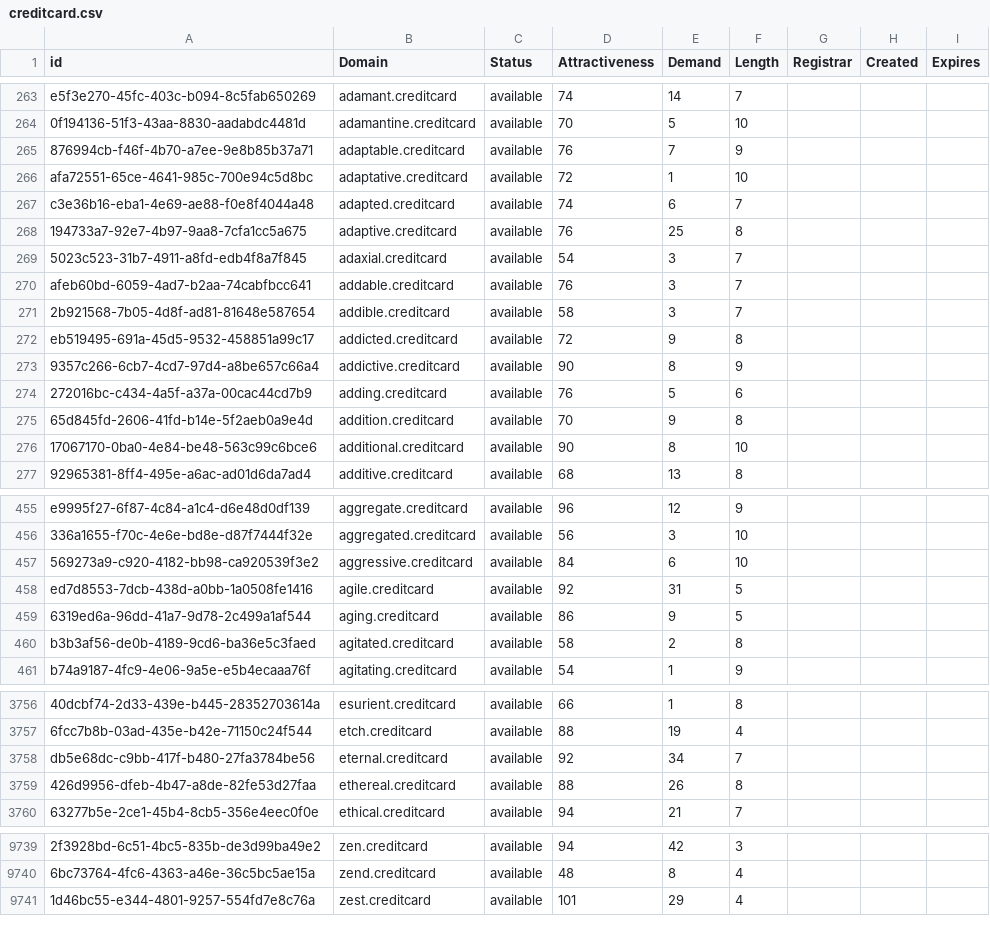
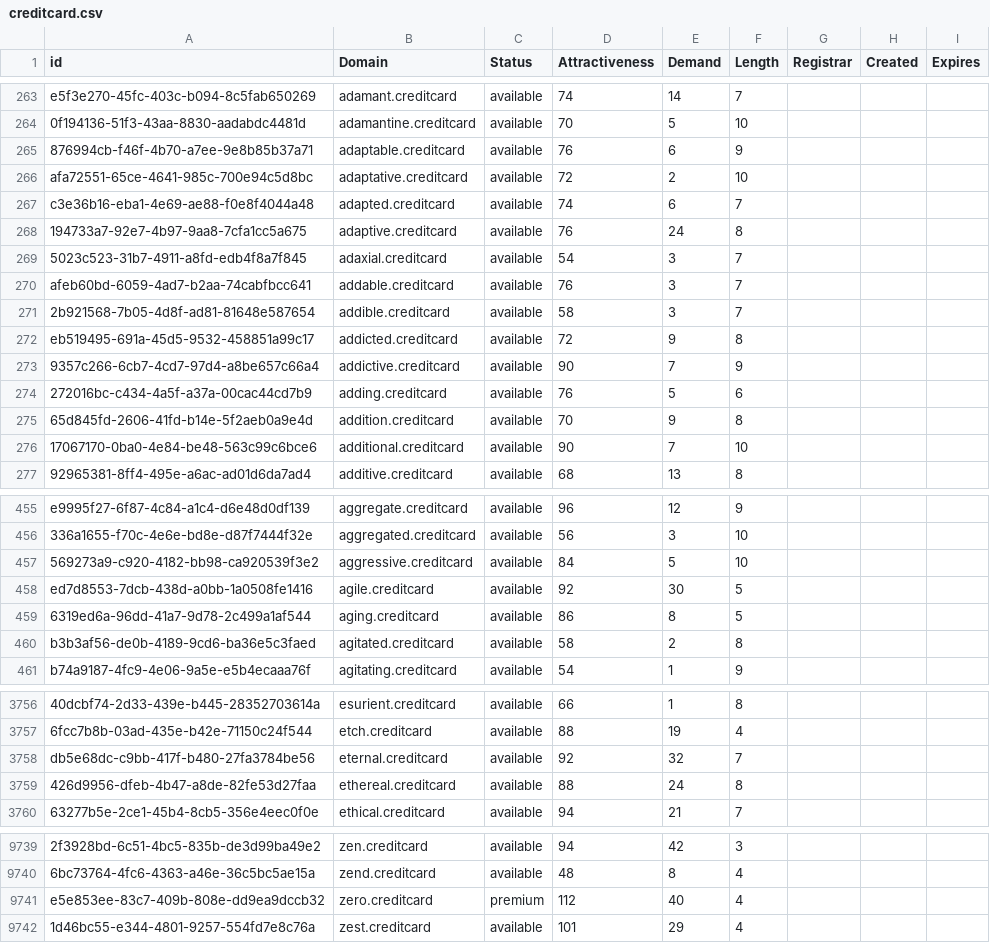
Before and after one commit to UniqueDomains/creditcard-oneword-domains, a CSV file: creditcard.csv, drawn as a sheet; only a part is shown, gaps mark what is left out; the diff covers the shown part only; the diff names each change by its address in the sheet, - before the commit and + after, or states it on an @@ line.

Commit message:
Domains update

```diff
--- a/creditcard.csv
+++ b/creditcard.csv
-E265 (Demand): 7
+E265 (Demand): 6
-E266 (Demand): 1
+E266 (Demand): 2
-E268 (Demand): 25
+E268 (Demand): 24
-E273 (Demand): 8
+E273 (Demand): 7
-E276 (Demand): 8
+E276 (Demand): 7
-E457 (Demand): 6
+E457 (Demand): 5
-E458 (Demand): 31
+E458 (Demand): 30
-E459 (Demand): 9
+E459 (Demand): 8
-E3758 (Demand): 34
+E3758 (Demand): 32
-E3759 (Demand): 26
+E3759 (Demand): 24
+row 9741: e5e853ee-83c7-409b-808e-dd9ea9dccb32 | zero.creditcard | premium | 112 | 40 | 4
```
Also changed, not shown: 101 edited cells elsewhere in this file, 2 other files.
